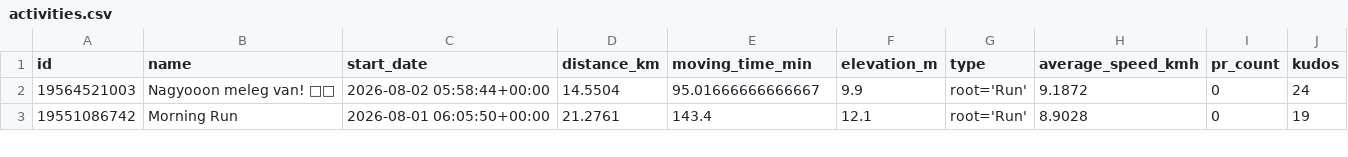
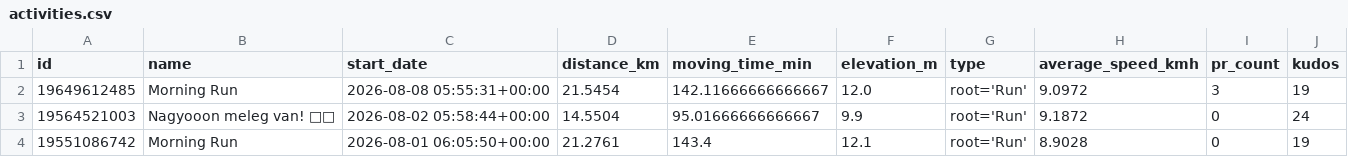
Before and after one commit to ak91hu/HumbleBragDashboard, a CSV file: data/activities.csv, drawn as a sheet; only a part is shown.

Commit message:
Auto-update Strava data

```diff
--- a/data/activities.csv
+++ b/data/activities.csv
@@ -1,2 +1,3 @@
 id,name,start_date,distance_km,moving_time_min,elevation_m,type,average_speed_kmh,pr_count,kudos
+19649612485,Morning Run,2026-08-08 05:55:31+00:00,21.5454,142.11666666666667,12.0,root='Run',9.0972,3,19
 19564521003,Nagyooon meleg van! 🥵🥵,2026-08-02 05:58:44+00:00,14.5504,95.01666666666667,9.9,root='Run',9.1872,0,24
```
